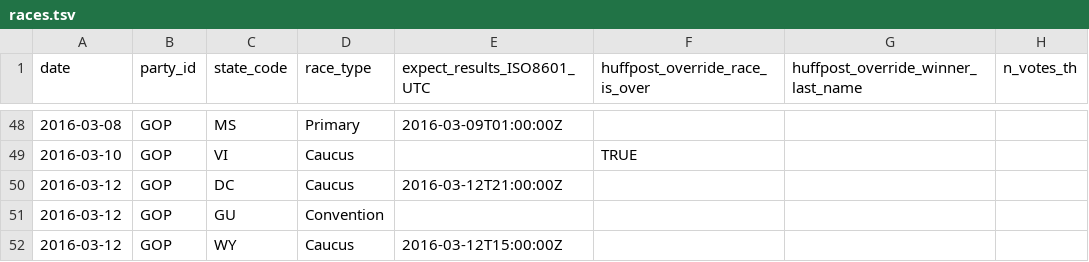
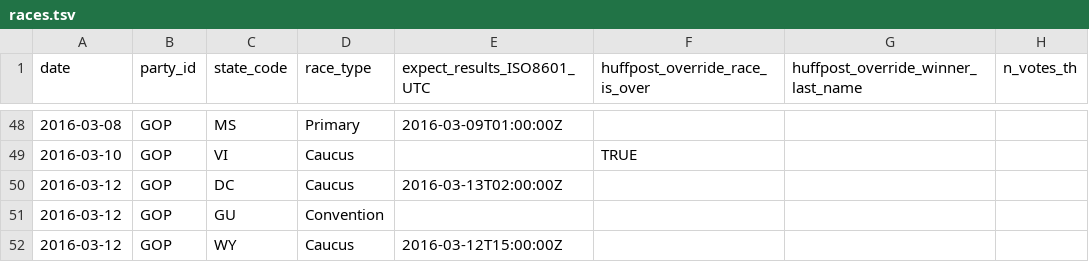
Before and after one commit to BeastNeedsMoreTorque/primaries-2016, a TSV file: app/static/races.tsv, drawn as a sheet; only a part is shown, gaps mark what is left out; the diff names each change by its address in the sheet, - before the commit and + after, or states it on an @@ line.

Commit message:
update race time

```diff
--- a/app/static/races.tsv
+++ b/app/static/races.tsv
-E50 (expect_results_ISO8601_UTC): 2016-03-12T21:00:00Z
+E50 (expect_results_ISO8601_UTC): 2016-03-13T02:00:00Z
```
